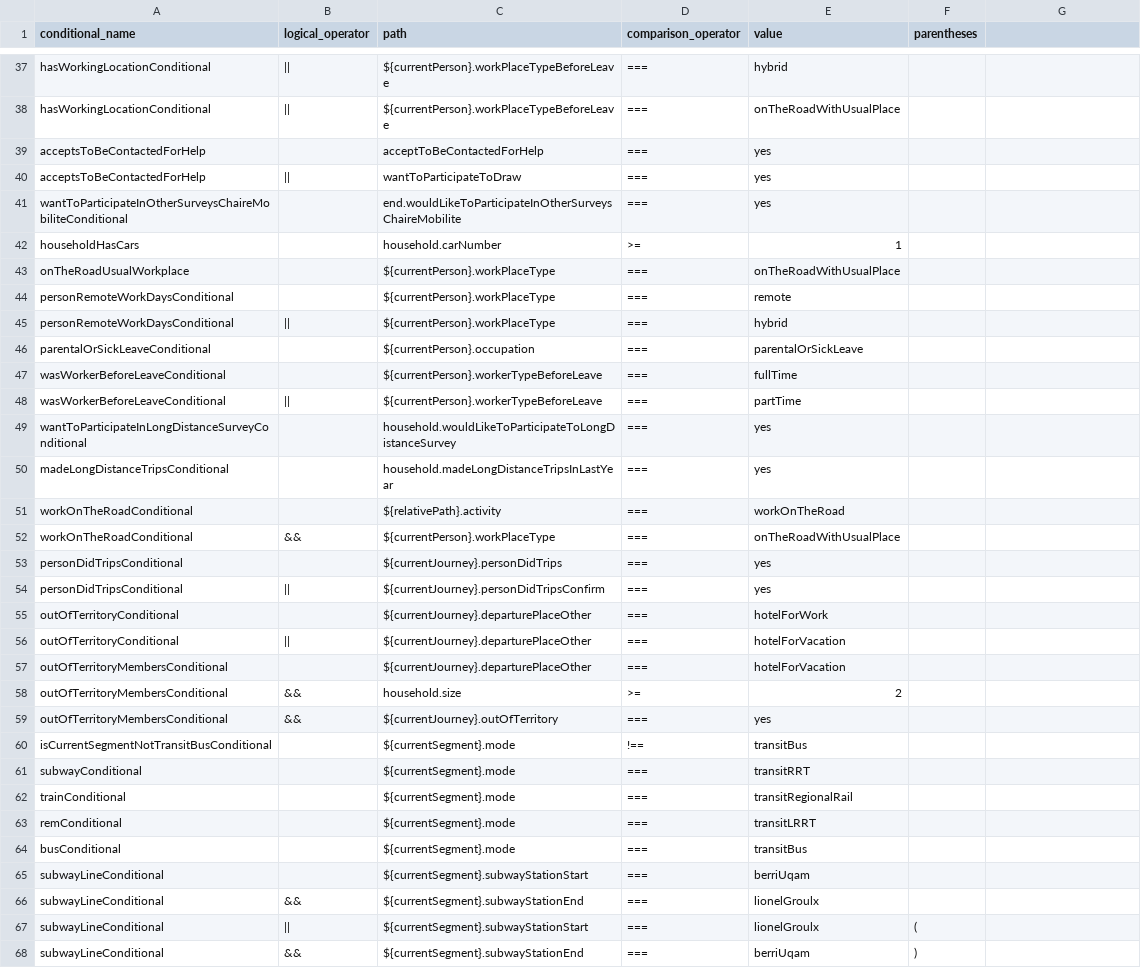
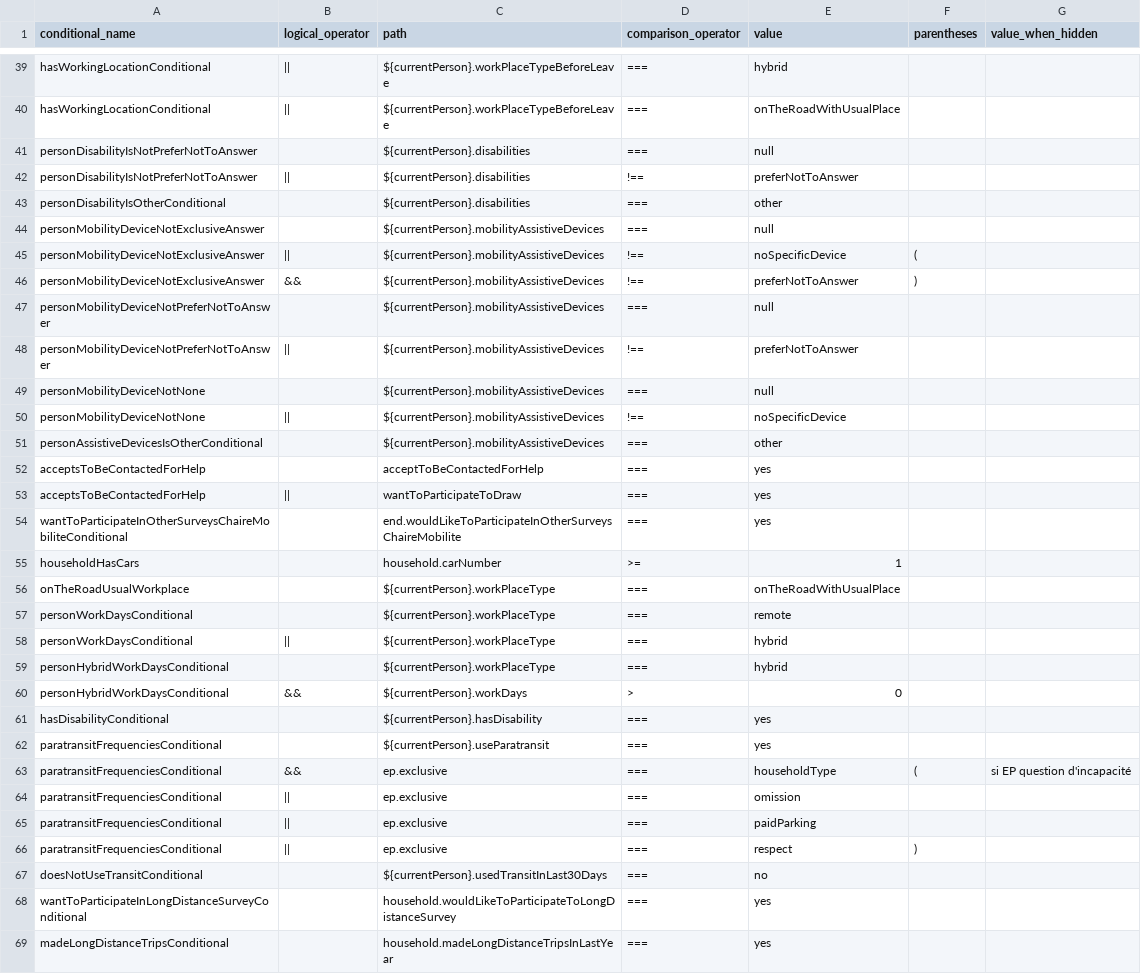
Before and after one commit to chairemobilite/od_mtl, a CSV file: survey/references/OD_mtl_2026_csv/Conditionals.csv, drawn as a sheet; only a part is shown, gaps mark what is left out; the shorter side is filled out with more unchanged rows; the diff covers the shown part only.

```diff
--- a/survey/references/OD_mtl_2026_csv/Conditionals.csv
+++ b/survey/references/OD_mtl_2026_csv/Conditionals.csv
@@ -1 +1 @@
-conditional_name,logical_operator,path,comparison_operator,value,parentheses
+conditional_name,logical_operator,path,comparison_operator,value,parentheses,value_when_hidden
@@ -38,0 +41,11 @@ hasWorkingLocationConditional,||,${currentPerson}.workPlaceTypeBeforeLeave,===,o
+personDisabilityIsNotPreferNotToAnswer,,${currentPerson}.disabilities,===,null,,
+personDisabilityIsNotPreferNotToAnswer,||,${currentPerson}.disabilities,!==,preferNotToAnswer,,
+personDisabilityIsOtherConditional,,${currentPerson}.disabilities,===,other,,
+personMobilityDeviceNotExclusiveAnswer,,${currentPerson}.mobilityAssistiveDevices,===,null,,
+personMobilityDeviceNotExclusiveAnswer,||,${currentPerson}.mobilityAssistiveDevices,!==,noSpecificDevice,(,
+personMobilityDeviceNotExclusiveAnswer,&&,${currentPerson}.mobilityAssistiveDevices,!==,preferNotToAnswer,),
+personMobilityDeviceNotPreferNotToAnswer,,${currentPerson}.mobilityAssistiveDevices,===,null,,
+personMobilityDeviceNotPreferNotToAnswer,||,${currentPerson}.mobilityAssistiveDevices,!==,preferNotToAnswer,,
+personMobilityDeviceNotNone,,${currentPerson}.mobilityAssistiveDevices,===,null,,
+personMobilityDeviceNotNone,||,${currentPerson}.mobilityAssistiveDevices,!==,noSpecificDevice,,
+personAssistiveDevicesIsOtherConditional,,${currentPerson}.mobilityAssistiveDevices,===,other,,
@@ -44,5 +57,11 @@ onTheRoadUsualWorkplace,,${currentPerson}.workPlaceType,===,onTheRoadWithUsualPl
-personRemoteWorkDaysConditional,,${currentPerson}.workPlaceType,===,remote,
-personRemoteWorkDaysConditional,||,${currentPerson}.workPlaceType,===,hybrid,
-parentalOrSickLeaveConditional,,${currentPerson}.occupation,===,parentalOrSickLeave,
-wasWorkerBeforeLeaveConditional,,${currentPerson}.workerTypeBeforeLeave,===,fullTime,
-wasWorkerBeforeLeaveConditional,||,${currentPerson}.workerTypeBeforeLeave,===,partTime,
+personWorkDaysConditional,,${currentPerson}.workPlaceType,===,remote,,
+personWorkDaysConditional,||,${currentPerson}.workPlaceType,===,hybrid,,
+personHybridWorkDaysConditional,,${currentPerson}.workPlaceType,===,hybrid,,
+personHybridWorkDaysConditional,&&,${currentPerson}.workDays,>,0,,
+hasDisabilityConditional,,${currentPerson}.hasDisability,===,yes,,
+paratransitFrequenciesConditional,,${currentPerson}.useParatransit,===,yes,,
+paratransitFrequenciesConditional,&&,ep.exclusive,===,householdType,(,si EP question d'incapacité
+paratransitFrequenciesConditional,||,ep.exclusive,===,omission,,
+paratransitFrequenciesConditional,||,ep.exclusive,===,paidParking,,
+paratransitFrequenciesConditional,||,ep.exclusive,===,respect,),
+doesNotUseTransitConditional,,${currentPerson}.usedTransitInLast30Days,===,no,,
```
Also changed, not shown: 14 added rows and 1 edited cell elsewhere in this file, survey/references/OD_mtl_2026_csv/Choices.csv, survey/references/OD_mtl_2026_csv/Labels.csv, 30 other files.
